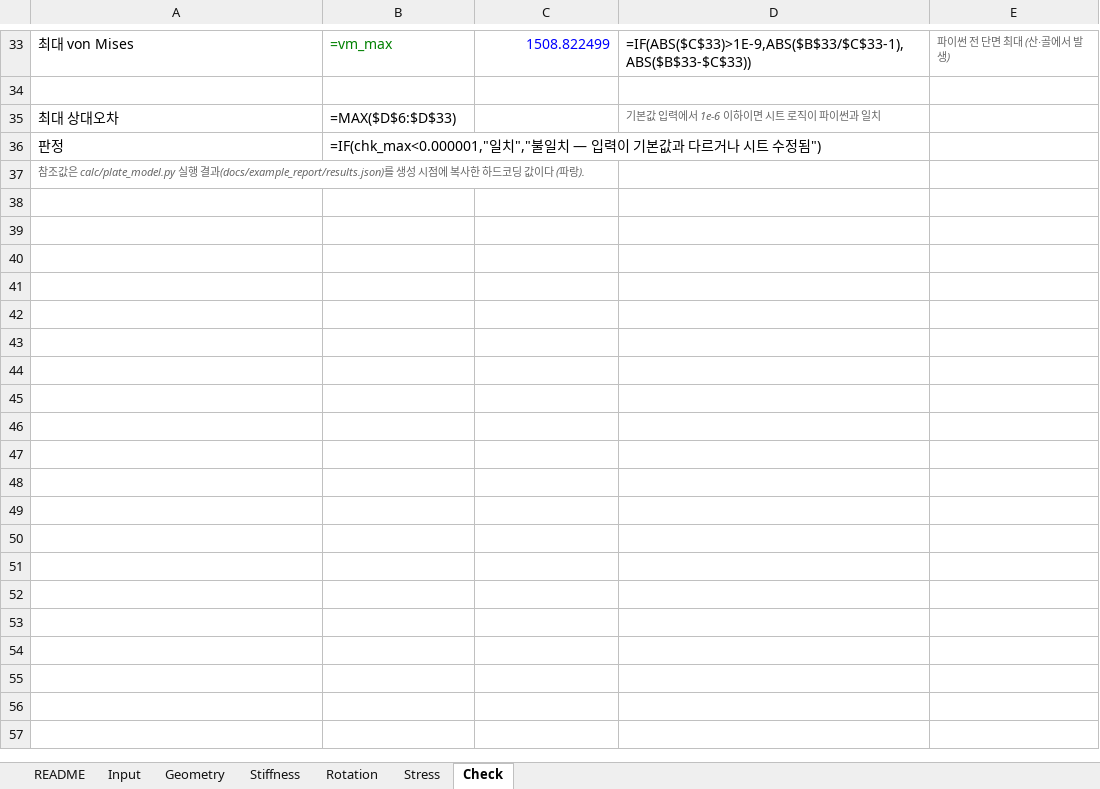
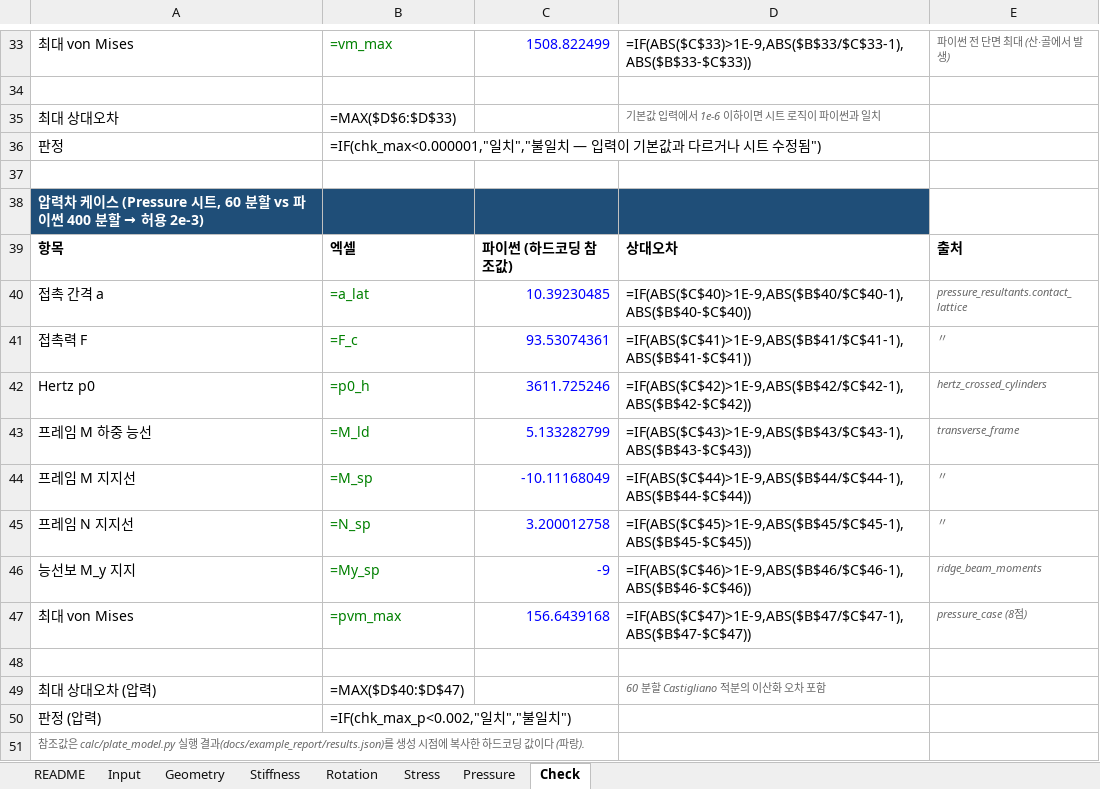
Before and after one commit to GERIE84/SPHX_EQV, an Excel workbook: calc/SPHX_EQV_calc.xlsx, sheet Check, drawn as a sheet; only a part is shown, gaps mark what is left out; values as stored, in another font and other column widths than the file's, no borders; formulas without a stored value are shown as written; the diff names each change by its address in the sheet, - before the commit and + after, or states it on an @@ line.

```diff
--- a/calc/SPHX_EQV_calc.xlsx (sheet Check)
+++ b/calc/SPHX_EQV_calc.xlsx (sheet Check)
+sheet tab: Pressure
+row 37: (empty)
+row 38: 압력차 케이스 (Pressure 시트, 60 분할 vs 파이썬 400 분할 → 허용 2e-3)
+row 39: 항목 | 엑셀 | 파이썬 (하드코딩 참조값) | 상대오차 | 출처
+row 40: 접촉 간격 a | =a_lat | 10.39230485 | =IF(ABS($C$40)>1E-9,ABS($B$40/$C$40-1),ABS($B$40-$C$40)) | pressure_resultants.contact_lattice
+row 41: 접촉력 F | =F_c | 93.53074361 | =IF(ABS($C$41)>1E-9,ABS($B$41/$C$41-1),ABS($B$41-$C$41)) | 〃
+row 42: Hertz p0 | =p0_h | 3611.725246 | =IF(ABS($C$42)>1E-9,ABS($B$42/$C$42-1),ABS($B$42-$C$42)) | hertz_crossed_cylinders
+row 43: 프레임 M 하중 능선 | =M_ld | 5.133282799 | =IF(ABS($C$43)>1E-9,ABS($B$43/$C$43-1),ABS($B$43-$C$43)) | transverse_frame
+row 44: 프레임 M 지지선 | =M_sp | -10.11168049 | =IF(ABS($C$44)>1E-9,ABS($B$44/$C$44-1),ABS($B$44-$C$44)) | 〃
+row 45: 프레임 N 지지선 | =N_sp | 3.200012758 | =IF(ABS($C$45)>1E-9,ABS($B$45/$C$45-1),ABS($B$45-$C$45)) | 〃
+row 46: 능선보 M_y 지지 | =My_sp | -9 | =IF(ABS($C$46)>1E-9,ABS($B$46/$C$46-1),ABS($B$46-$C$46)) | ridge_beam_moments
+row 47: 최대 von Mises | =pvm_max | 156.6439168 | =IF(ABS($C$47)>1E-9,ABS($B$47/$C$47-1),ABS($B$47-$C$47)) | pressure_case (8점)
+row 48: (empty)
+row 49: 최대 상대오차 (압력) | =MAX($D$40:$D$47) |  | 60 분할 Castigliano 적분의 이산화 오차 포함
+row 50: 판정 (압력) | =IF(chk_max_p<0.002,"일치","불일치")
```
Also changed, not shown: sheet Input, 11 other files.
